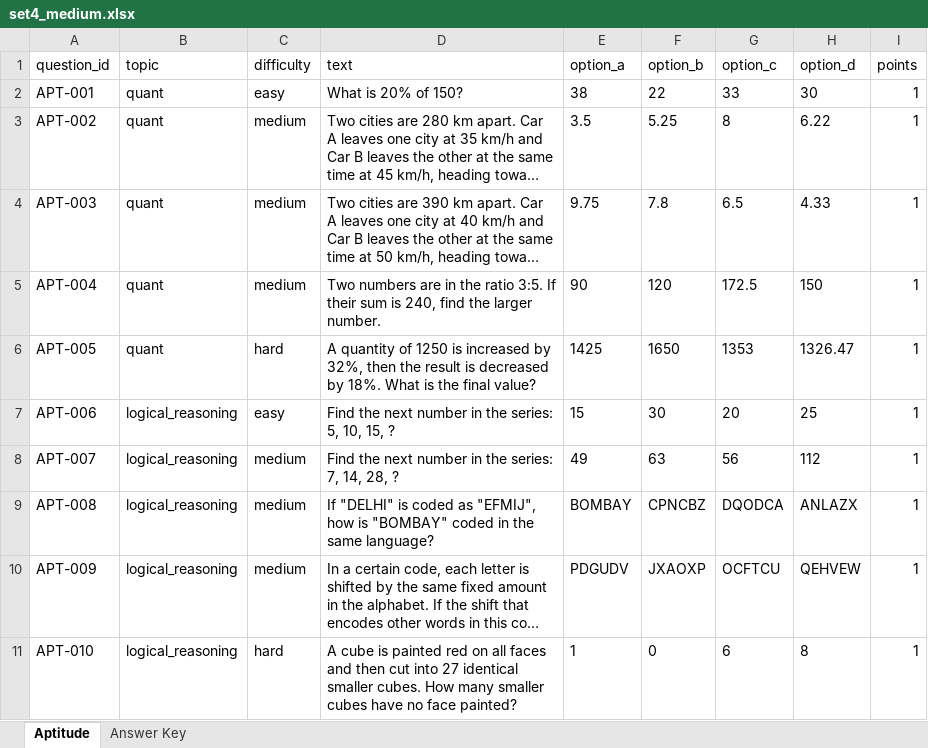
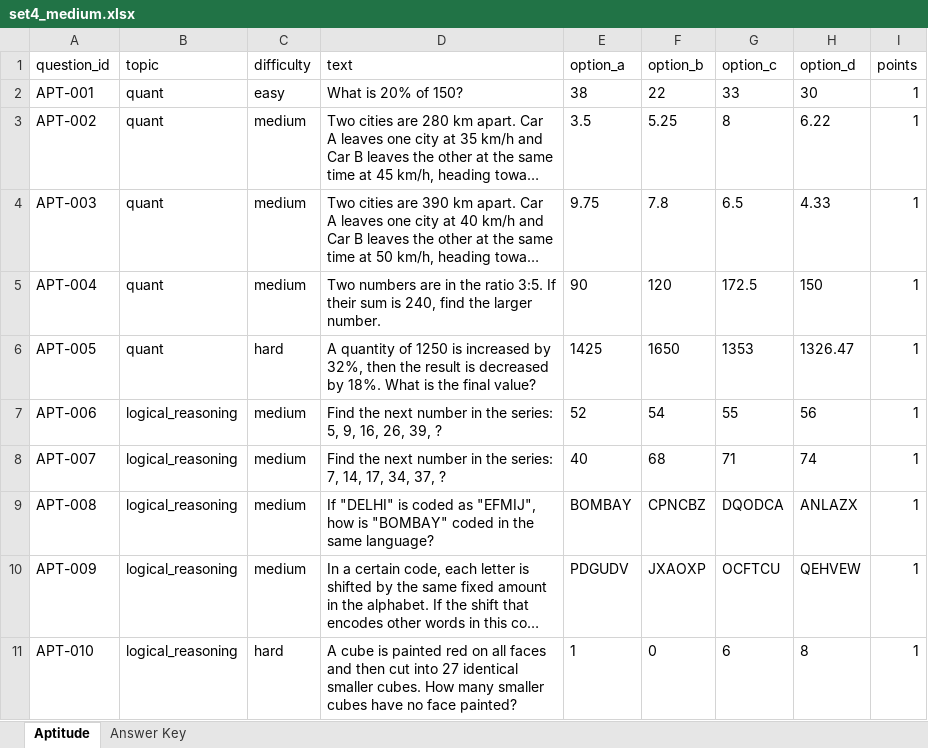
Before and after one commit to nrajavelu/asi-platform, an Excel workbook: campus-tests/SIT Master/Aptitude/set4_medium.xlsx, sheet Aptitude, drawn as a sheet; only a part is shown; long unchanged cells end in …; values as stored, in another font and other column widths than the file's, no borders; the diff names each change by its address in the sheet, - before the commit and + after, or states it on an @@ line.

```diff
--- a/campus-tests/SIT Master/Aptitude/set4_medium.xlsx (sheet Aptitude)
+++ b/campus-tests/SIT Master/Aptitude/set4_medium.xlsx (sheet Aptitude)
-C7 (difficulty): easy
+C7 (difficulty): medium
-D7 (text): …series: 5, 10, 15, ?
+D7 (text): …series: 5, 9, 16, 26, 39, ?
-E7 (option_a): 15
+E7 (option_a): 52
-F7 (option_b): 30
+F7 (option_b): 54
-G7 (option_c): 20
+G7 (option_c): 55
-H7 (option_d): 25
+H7 (option_d): 56
-D8 (text): …7, 14, 28, ?
+D8 (text): …7, 14, 17, 34, 37, ?
-E8 (option_a): 49
+E8 (option_a): 40
-F8 (option_b): 63
+F8 (option_b): 68
-G8 (option_c): 56
+G8 (option_c): 71
-H8 (option_d): 112
+H8 (option_d): 74
```
Also changed, not shown: sheet Answer Key, campus-tests/SIT Master/Aptitude/set3_medium.xlsx, campus-tests/SIT Master/Aptitude/set5_hard.xlsx, 53 other files.
